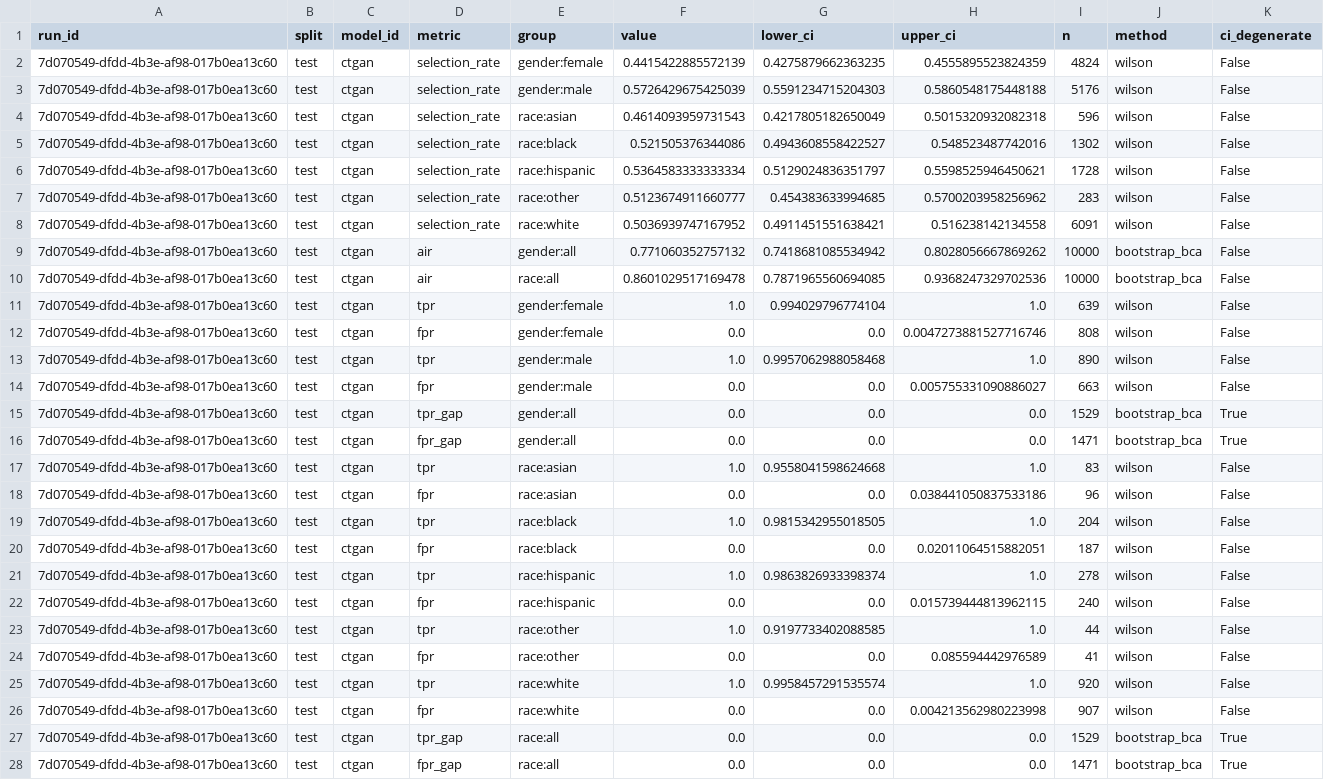
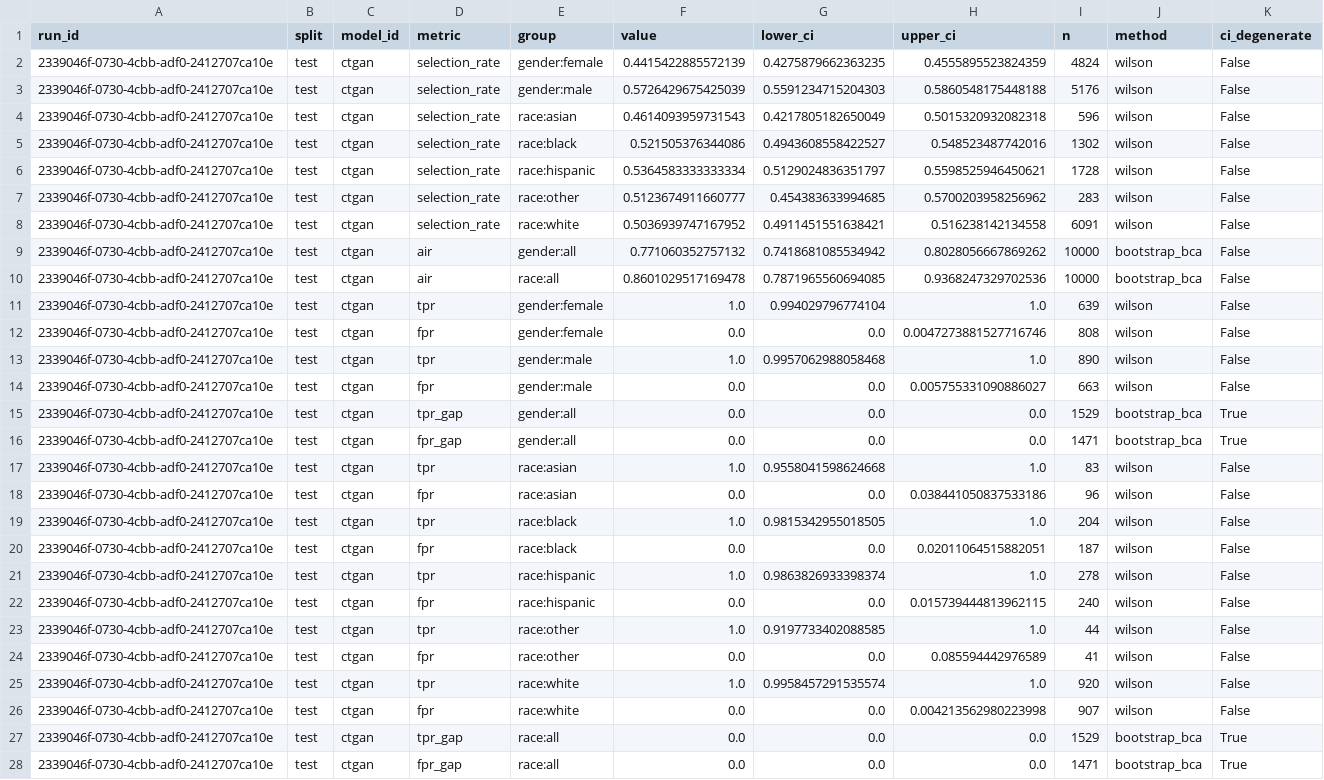
Before and after one commit to equilens-labs/fl-bsa-whitepaper, a CSV file: intake/metrics_long.csv, drawn as a sheet; the diff names each change by its address in the sheet, - before the commit and + after, or states it on an @@ line.

```diff
--- a/intake/metrics_long.csv
+++ b/intake/metrics_long.csv
-A2:A28 (run_id): 7d070549-dfdd-4b3e-af98-017b0ea13c60
+A2:A28 (run_id): 2339046f-0730-4cbb-adf0-2412707ca10e
```
Also changed, not shown: intake/group_confusion.csv, intake/selection_rates.csv, 17 other files.
